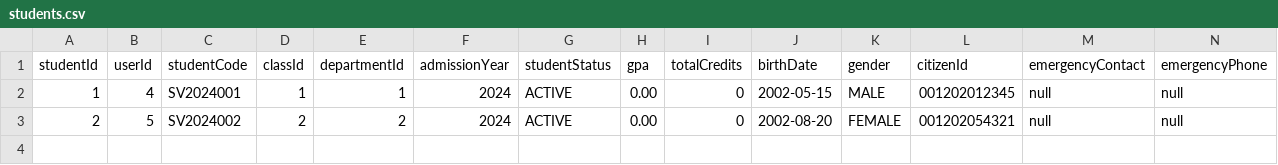
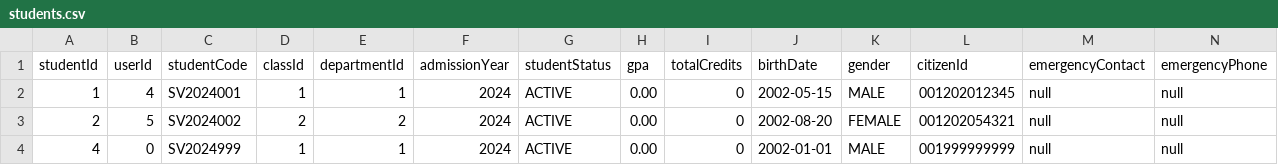
Before and after one commit to vcongggggg/PBL4, a CSV file: data/csv/students.csv, drawn as a sheet; only a part is shown; rows hold the shown columns only; the diff names each change by its address in the sheet, - before the commit and + after, or states it on an @@ line.

```diff
--- a/data/csv/students.csv
+++ b/data/csv/students.csv
+row 4: 4 | 0 | SV2024999 | 1 | 1 | 2024 | ACTIVE | 0.00 | 0 | 2002-01-01 | MALE | 001999999999 | null | null
```
Also changed, not shown: data/csv/courses.csv, data/csv/users.csv, 29 other files.
